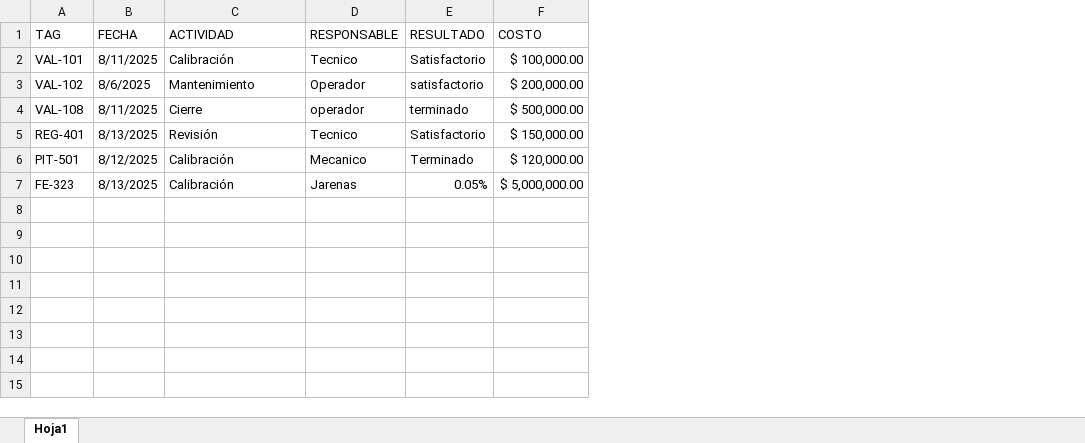
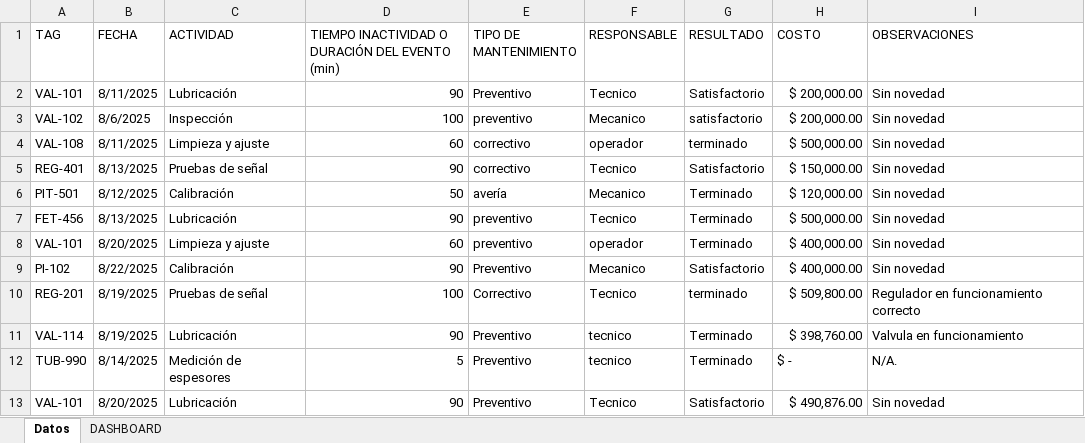
Before and after one commit to sedimacorp/Sedima_Visor, an Excel workbook: Datos/CSV2.xlsx, sheet Datos, drawn as a sheet; values as stored, in another font and other column widths than the file's, no cell formats; table styles not drawn; removed rows and columns are numbered as before the commit, all else as after; the diff names each change by its address in the sheet, - before the commit and + after, or states it on an @@ line.

```diff
--- a/Datos/CSV2.xlsx (sheet Datos)
+++ b/Datos/CSV2.xlsx (sheet Datos)
-sheet tab: Hoja1
+sheet tab: Datos
+sheet tab: DASHBOARD
+column D, rows 1-6: TIEMPO INACTIVIDAD O DURACIÓN DEL EVENTO (min) | 90 | 100 | 60 | 90 | 50
+column E (TIPO DE MANTENIMIENTO), rows 2-6: Preventivo | preventivo | correctivo | correctivo | avería
+column I (OBSERVACIONES), rows 2-6: all Sin novedad
-C2 (ACTIVIDAD): Calibración
+C2 (ACTIVIDAD): Lubricación
-H2 (COSTO): $ 100,000.00
+H2 (COSTO): $ 200,000.00
-C3 (ACTIVIDAD): Mantenimiento
+C3 (ACTIVIDAD): Inspección
-F3 (RESPONSABLE): Operador
+F3 (RESPONSABLE): Mecanico
-C4 (ACTIVIDAD): Cierre
+C4 (ACTIVIDAD): Limpieza y ajuste
-C5 (ACTIVIDAD): Revisión
+C5 (ACTIVIDAD): Pruebas de señal
-row 7: FE-323 | 8/13/2025 | Calibración | Jarenas | 0.05% | $ 5,000,000.00
+row 7: FET-456 | 8/13/2025 | Lubricación | 90 | preventivo | Tecnico | Terminado | $ 500,000.00 | Sin novedad
+row 8: VAL-101 | 8/20/2025 | Limpieza y ajuste | 60 | preventivo | operador | Terminado | $ 400,000.00 | Sin novedad
+row 9: PI-102 | 8/22/2025 | Calibración | 90 | Preventivo | Mecanico | Satisfactorio | $ 400,000.00 | Sin novedad
+row 10: REG-201 | 8/19/2025 | Pruebas de señal | 100 | Correctivo | Tecnico | terminado | $ 509,800.00 | Regulador en funcionamiento correcto
+row 11: VAL-114 | 8/19/2025 | Lubricación | 90 | Preventivo | tecnico | Terminado | $ 398,760.00 | Valvula en funcionamiento
+row 12: TUB-990 | 8/14/2025 | Medición de espesores | 5 | Preventivo | tecnico | Terminado | $ - | N/A.
+row 13: VAL-101 | 8/20/2025 | Lubricación | 90 | Preventivo | Tecnico | Satisfactorio | $ 490,876.00 | Sin novedad
```
Also changed, not shown: cell formats, charts or pictures, 3 other files.
